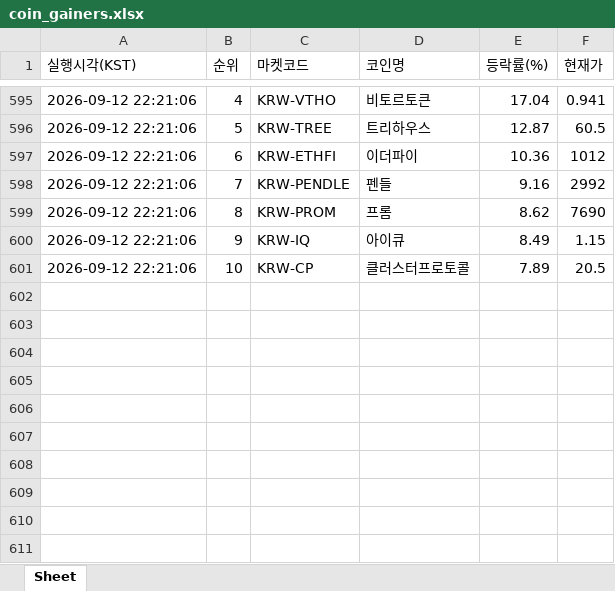
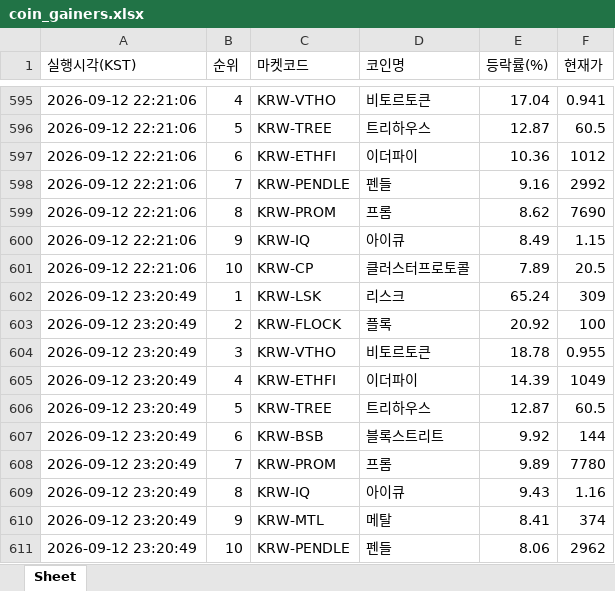
Before and after one commit to betterhwan-glitch/upbi-fire, an Excel workbook: coin_gainers.xlsx, sheet Sheet, drawn as a sheet; only a part is shown, gaps mark what is left out; values as stored, in another font and other column widths than the file's, no borders; the diff names each change by its address in the sheet, - before the commit and + after, or states it on an @@ line.

```diff
--- a/coin_gainers.xlsx (sheet Sheet)
+++ b/coin_gainers.xlsx (sheet Sheet)
+row 602: 2026-09-12 23:20:49 | 1 | KRW-LSK | 리스크 | 65.24 | 309
+row 603: 2026-09-12 23:20:49 | 2 | KRW-FLOCK | 플록 | 20.92 | 100
+row 604: 2026-09-12 23:20:49 | 3 | KRW-VTHO | 비토르토큰 | 18.78 | 0.955
+row 605: 2026-09-12 23:20:49 | 4 | KRW-ETHFI | 이더파이 | 14.39 | 1049
+row 606: 2026-09-12 23:20:49 | 5 | KRW-TREE | 트리하우스 | 12.87 | 60.5
+row 607: 2026-09-12 23:20:49 | 6 | KRW-BSB | 블록스트리트 | 9.92 | 144
+row 608: 2026-09-12 23:20:49 | 7 | KRW-PROM | 프롬 | 9.89 | 7780
+row 609: 2026-09-12 23:20:49 | 8 | KRW-IQ | 아이큐 | 9.43 | 1.16
+row 610: 2026-09-12 23:20:49 | 9 | KRW-MTL | 메탈 | 8.41 | 374
+row 611: 2026-09-12 23:20:49 | 10 | KRW-PENDLE | 펜들 | 8.06 | 2962
```
